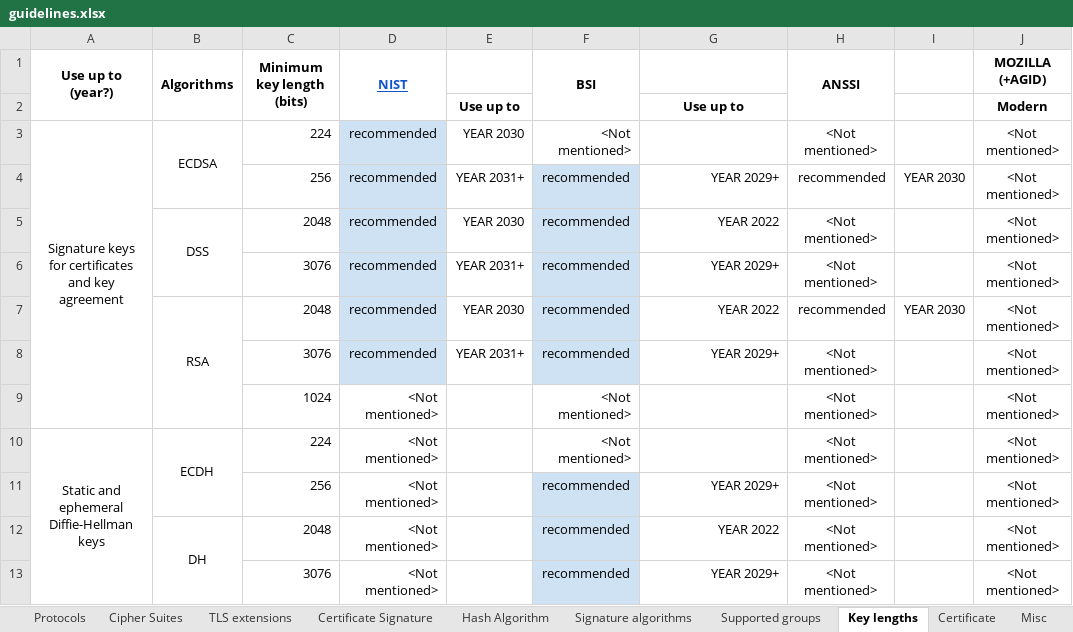
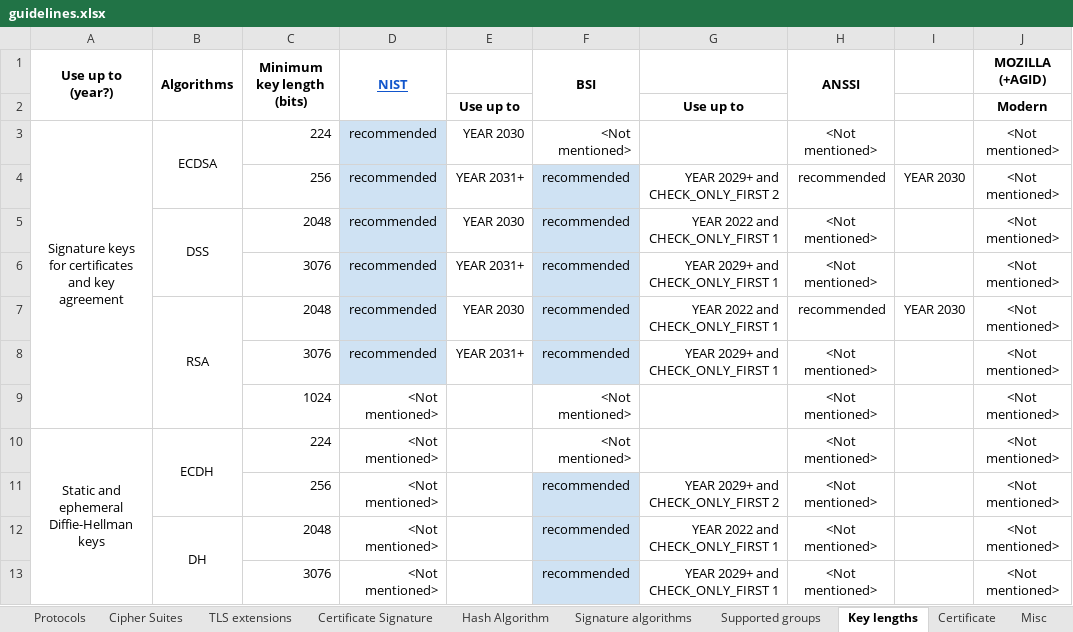
Before and after one commit to stfbk/tlsassistant, an Excel workbook: DatabaseFiller/guidelines.xlsx, sheet Key lengths, drawn as a sheet; only a part is shown; values as stored, in another font and other column widths than the file's, no borders; charts and pictures and conditional formats not drawn; the diff names each change by its address in the sheet, - before the commit and + after, or states it on an @@ line.

Commit message:
Fixed checks for "key lengths". Added the CHECK_ONLY_FIRST condition that makes it possible to improve BSI "key lengths" compliance checks by having checks for 3000+ lengths.

```diff
--- a/DatabaseFiller/guidelines.xlsx (sheet Key lengths)
+++ b/DatabaseFiller/guidelines.xlsx (sheet Key lengths)
-G4: YEAR 2029+
+G4: YEAR 2029+ and CHECK_ONLY_FIRST 2
-G5: YEAR 2022
+G5: YEAR 2022 and CHECK_ONLY_FIRST 1
-G6: YEAR 2029+
+G6: YEAR 2029+ and CHECK_ONLY_FIRST 1
-G7: YEAR 2022
+G7: YEAR 2022 and CHECK_ONLY_FIRST 1
-G8: YEAR 2029+
+G8: YEAR 2029+ and CHECK_ONLY_FIRST 1
-G11: YEAR 2029+
+G11: YEAR 2029+ and CHECK_ONLY_FIRST 2
-G12: YEAR 2022
+G12: YEAR 2022 and CHECK_ONLY_FIRST 1
-G13: YEAR 2029+
+G13: YEAR 2029+ and CHECK_ONLY_FIRST 1
```
Also changed, not shown: sheet Signature algorithms, 8 other files.
